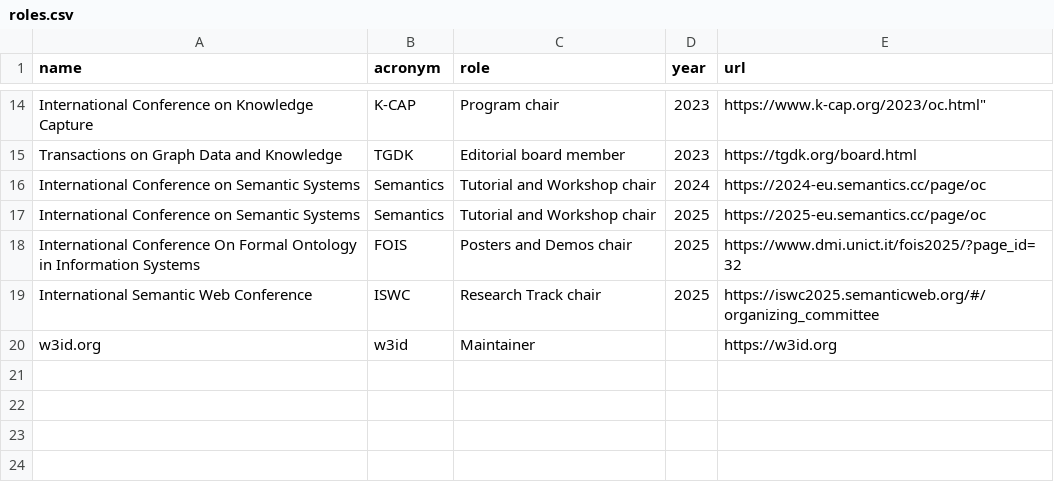
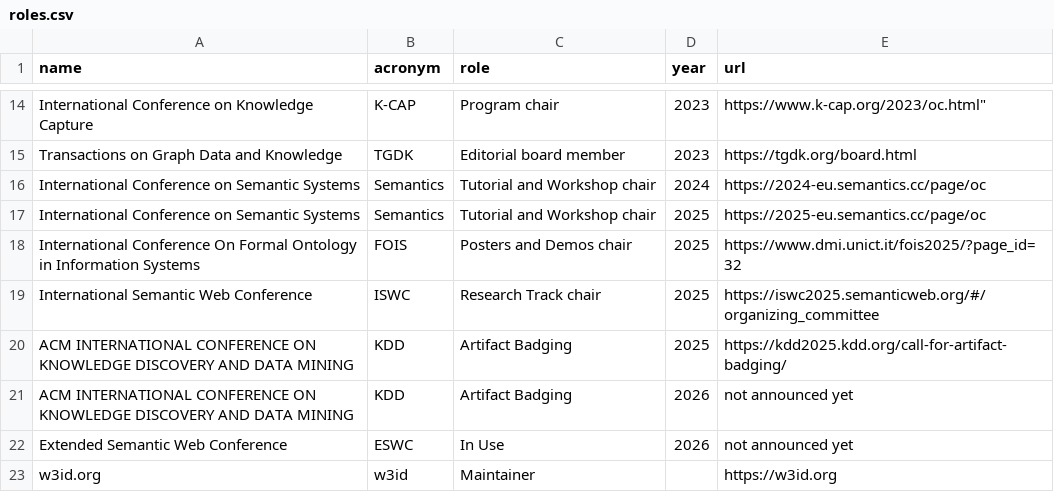
Before and after one commit to dgarijo/me, a CSV file: data/roles.csv, drawn as a sheet; only a part is shown, gaps mark what is left out.

Commit message:
updating data

```diff
--- a/data/roles.csv
+++ b/data/roles.csv
@@ -19,2 +19,5 @@ International Conference On Formal Ontology in Information Systems,FOIS,Posters
 International Semantic Web Conference,ISWC,Research Track chair,2025,https://iswc2025.semanticweb.org/#/organizing_committee
+ACM INTERNATIONAL CONFERENCE ON KNOWLEDGE DISCOVERY AND DATA MINING,KDD,Artifact Badging,2025,https://kdd2025.kdd.org/call-for-artifact-badging/
+ACM INTERNATIONAL CONFERENCE ON KNOWLEDGE DISCOVERY AND DATA MINING,KDD,Artifact Badging,2026,not announced yet
+Extended Semantic Web Conference,ESWC,In Use,2026,not announced yet
 w3id.org,w3id,Maintainer,,https://w3id.org
```
Also changed, not shown: data/reviewer_conferences.csv, data/reviewer_thesis.csv, 1 other file.
